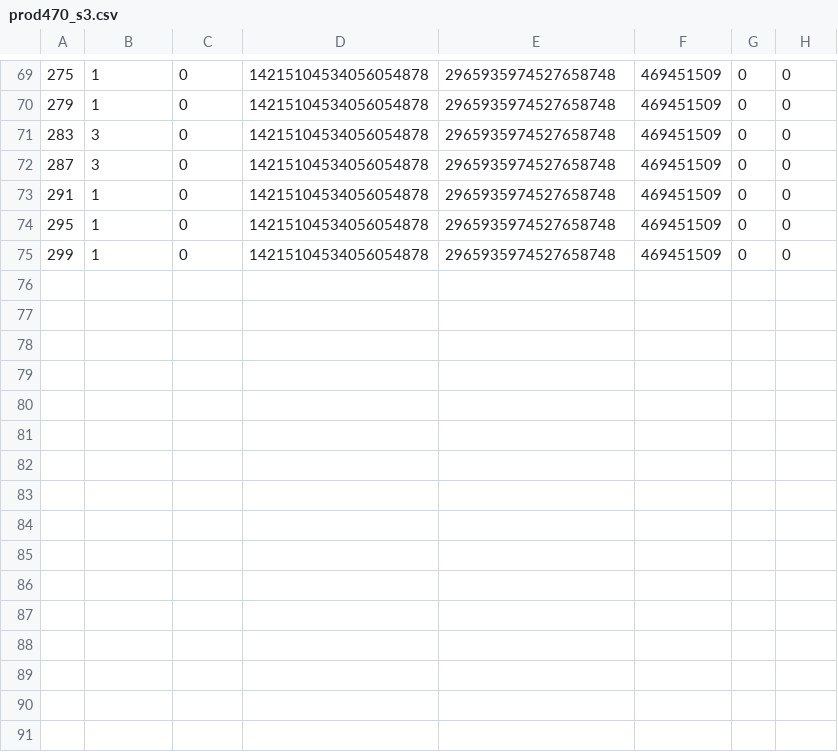
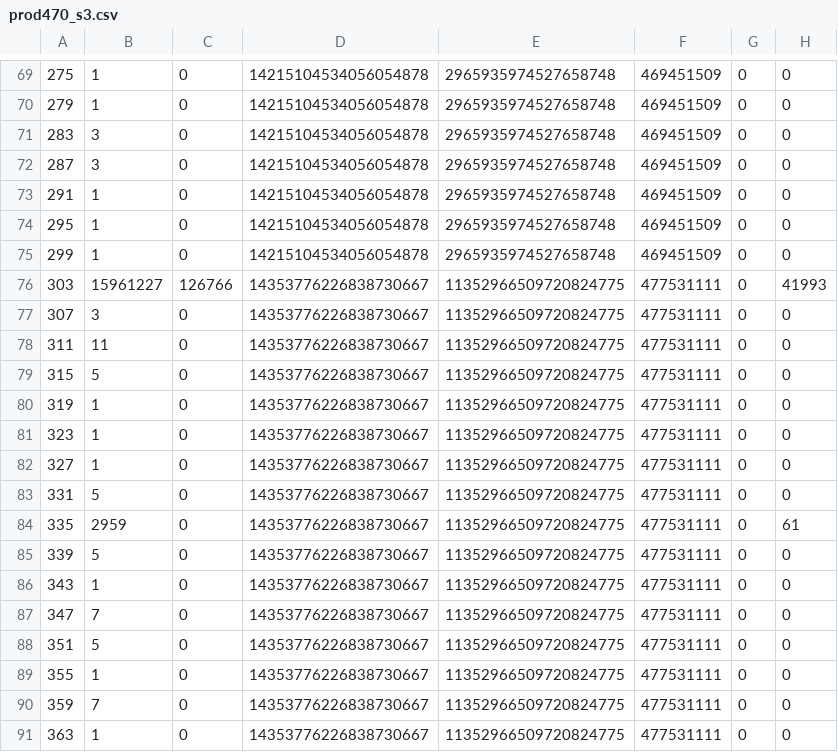
Before and after one commit to farev/Matematica, a CSV file: conjectures/graham-105/data/prod470_s3.csv, drawn as a sheet; only a part is shown, gaps mark what is left out; the diff names each change by its address in the sheet, - before the commit and + after, or states it on an @@ line.

```diff
--- a/conjectures/graham-105/data/prod470_s3.csv
+++ b/conjectures/graham-105/data/prod470_s3.csv
+row 76: 303 | 15961227 | 126766 | 14353776226838730667 | 11352966509720824775 | 477531111 | 0 | 41993
+row 77: 307 | 3 | 0 | 14353776226838730667 | 11352966509720824775 | 477531111 | 0 | 0
+row 78: 311 | 11 | 0 | 14353776226838730667 | 11352966509720824775 | 477531111 | 0 | 0
+row 79: 315 | 5 | 0 | 14353776226838730667 | 11352966509720824775 | 477531111 | 0 | 0
+row 80: 319 | 1 | 0 | 14353776226838730667 | 11352966509720824775 | 477531111 | 0 | 0
+row 81: 323 | 1 | 0 | 14353776226838730667 | 11352966509720824775 | 477531111 | 0 | 0
+row 82: 327 | 1 | 0 | 14353776226838730667 | 11352966509720824775 | 477531111 | 0 | 0
+row 83: 331 | 5 | 0 | 14353776226838730667 | 11352966509720824775 | 477531111 | 0 | 0
+row 84: 335 | 2959 | 0 | 14353776226838730667 | 11352966509720824775 | 477531111 | 0 | 61
+row 85: 339 | 5 | 0 | 14353776226838730667 | 11352966509720824775 | 477531111 | 0 | 0
+row 86: 343 | 1 | 0 | 14353776226838730667 | 11352966509720824775 | 477531111 | 0 | 0
+row 87: 347 | 7 | 0 | 14353776226838730667 | 11352966509720824775 | 477531111 | 0 | 0
+row 88: 351 | 5 | 0 | 14353776226838730667 | 11352966509720824775 | 477531111 | 0 | 0
+row 89: 355 | 1 | 0 | 14353776226838730667 | 11352966509720824775 | 477531111 | 0 | 0
+row 90: 359 | 7 | 0 | 14353776226838730667 | 11352966509720824775 | 477531111 | 0 | 0
+row 91: 363 | 1 | 0 | 14353776226838730667 | 11352966509720824775 | 477531111 | 0 | 0
```
Also changed, not shown: 3 other files.
